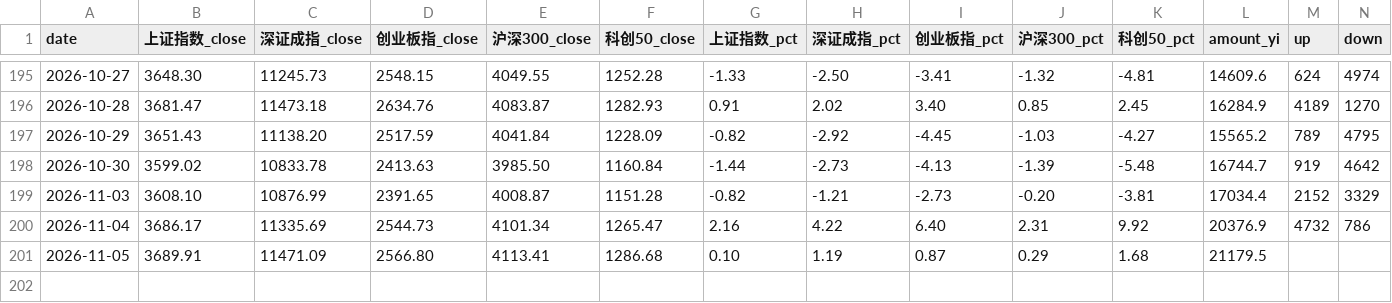
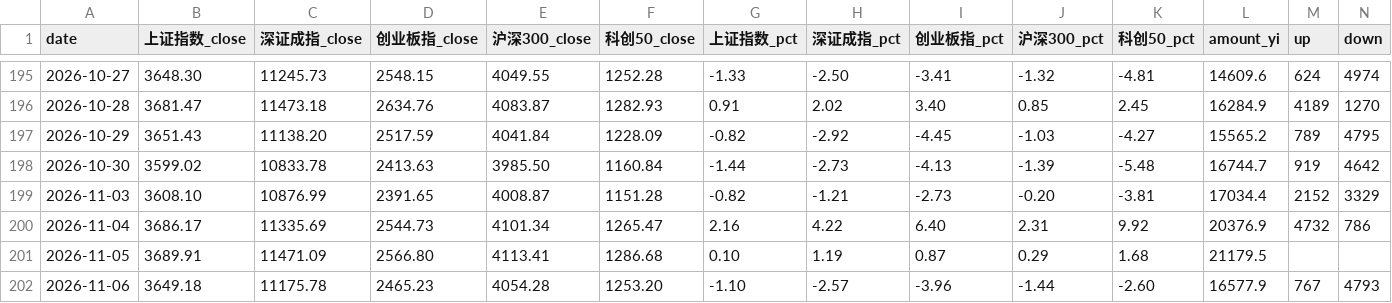
Before and after one commit to ychenfen/a-share-daily, a CSV file: data/2026.csv, drawn as a sheet; only a part is shown, gaps mark what is left out; rows hold the shown columns only; the diff names each change by its address in the sheet, - before the commit and + after, or states it on an @@ line.

```diff
--- a/data/2026.csv
+++ b/data/2026.csv
+row 202: 2026-11-06 | 3649.18 | 11175.78 | 2465.23 | 4054.28 | 1253.20 | -1.10 | -2.57 | -3.96 | -1.44 | -2.60 | 16577.9 | 767 | 4793
```
Also changed, not shown: data/pulses/2026-11.csv, data/sectors.csv, 14 other files.
